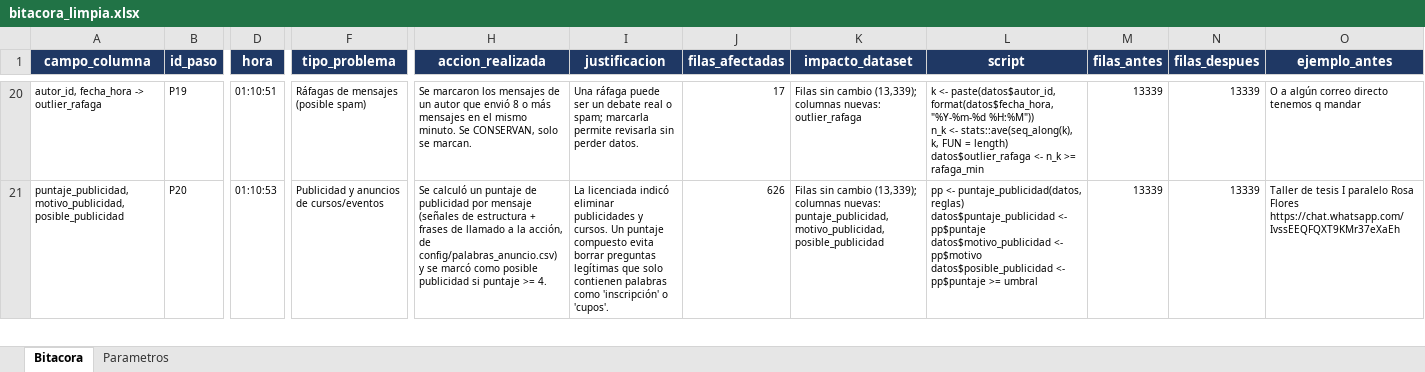
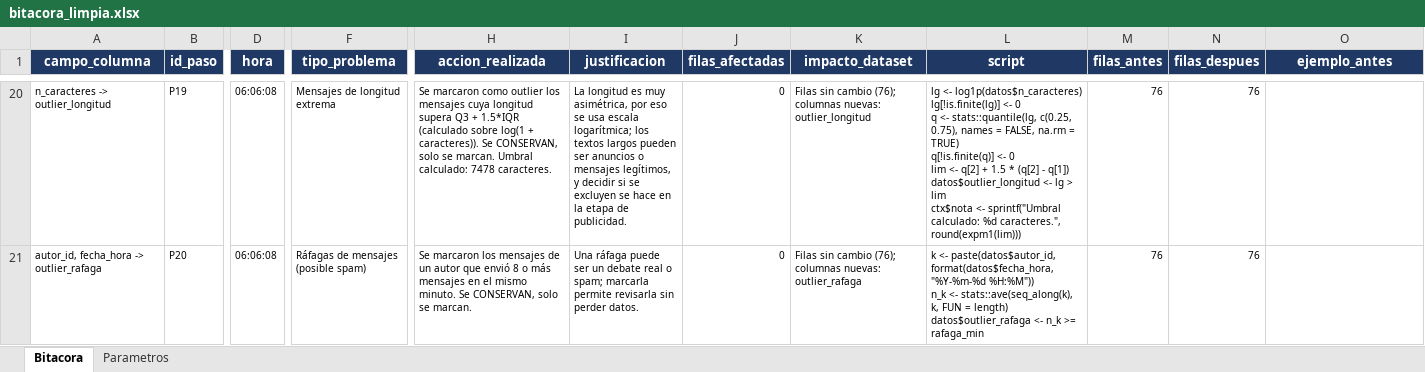
Before and after one commit to MarceloLuque44/AnSent_DT, an Excel workbook: r/bitacoras/bitacora_limpia.xlsx, sheet Bitacora, drawn as a sheet; only a part is shown, gaps mark what is left out; values as stored, in another font and other column widths than the file's, no borders; ↵ is a line break in a cell; the diff covers the shown part only; the diff names each change by its address in the sheet, - before the commit and + after, or states it on an @@ line.

```diff
--- a/r/bitacoras/bitacora_limpia.xlsx (sheet Bitacora)
+++ b/r/bitacoras/bitacora_limpia.xlsx (sheet Bitacora)
-A20 (campo_columna): autor_id, fecha_hora -> outlier_rafaga
+A20 (campo_columna): n_caracteres -> outlier_longitud
-D20 (hora): 01:10:51
+D20 (hora): 06:06:08
-F20 (tipo_problema): Ráfagas de mensajes (posible spam)
+F20 (tipo_problema): Mensajes de longitud extrema
-H20 (accion_realizada): Se marcaron los mensajes de un autor que envió 8 o más mensajes en el mismo minuto. Se CONSERVAN, solo se marcan.
+H20 (accion_realizada): Se marcaron como outlier los mensajes cuya longitud supera Q3 + 1.5*IQR (calculado sobre log(1 + caracteres)). Se CONSERVAN, solo se marcan. Umbral calculado: 7478 caracteres.
-I20 (justificacion): Una ráfaga puede ser un debate real o spam; marcarla permite revisarla sin perder datos.
+I20 (justificacion): La longitud es muy asimétrica, por eso se usa escala logarítmica; los textos largos pueden ser anuncios o mensajes legítimos, y decidir si se excluyen se hace en la etapa de publicidad.
-J20 (filas_afectadas): 17
+J20 (filas_afectadas): 0
-K20 (impacto_dataset): …sin cambio (13,339); columnas nuevas: outlier_rafaga
+K20 (impacto_dataset): …sin cambio (76); columnas nuevas: outlier_longitud
-L20 (script): k <- paste(datos$autor_id, format(datos$fecha_hora, "%Y-%m-%d %H:%M")) ↵ n_k <- stats::ave(seq_along(k), k, FUN = length) ↵ datos$outlier_rafaga <- n_k >= rafaga_min
+L20 (script): lg <- log1p(datos$n_caracteres) ↵ lg[!is.finite(lg)] <- 0 ↵ q <- stats::quantile(lg, c(0.25, 0.75), names = FALSE, na.rm = TRUE) ↵ q[!is.finite(q)] <- 0 ↵ lim <- q[2] + 1.5 * (q[2] - q[1]) ↵ datos$outlier_longitud <- lg > lim ↵ ctx$nota <- sprintf("Umbral calculado: %d caracteres.", round(expm1(lim)))
-M20:M21 (filas_antes): 13339
+M20:M21 (filas_antes): 76
-N20:N21 (filas_despues): 13339
+N20:N21 (filas_despues): 76
-O20 (ejemplo_antes): O a algún correo directo tenemos q mandar
+O20 (ejemplo_antes): (empty)
-A21 (campo_columna): puntaje_publicidad, motivo_publicidad, posible_publicidad
+A21 (campo_columna): autor_id, fecha_hora -> outlier_rafaga
-D21 (hora): 01:10:53
+D21 (hora): 06:06:08
-F21 (tipo_problema): Publicidad y anuncios de cursos/eventos
+F21 (tipo_problema): Ráfagas de mensajes (posible spam)
-H21 (accion_realizada): Se calculó un puntaje de publicidad por mensaje (señales de estructura + frases de llamado a la acción, de config/palabras_anuncio.csv) y se marcó como posible publicidad si puntaje >= 4.
+H21 (accion_realizada): Se marcaron los mensajes de un autor que envió 8 o más mensajes en el mismo minuto. Se CONSERVAN, solo se marcan.
-I21 (justificacion): La licenciada indicó eliminar publicidades y cursos. Un puntaje compuesto evita borrar preguntas legítimas que solo contienen palabras como 'inscripción' o 'cupos'.
+I21 (justificacion): Una ráfaga puede ser un debate real o spam; marcarla permite revisarla sin perder datos.
-J21 (filas_afectadas): 626
+J21 (filas_afectadas): 0
-K21 (impacto_dataset): …sin cambio (13,339); columnas nuevas: puntaje_publicidad, motivo_publicidad, posible_publicidad
+K21 (impacto_dataset): …sin cambio (76); columnas nuevas: outlier_rafaga
-L21 (script): pp <- puntaje_publicidad(datos, reglas) ↵ datos$puntaje_publicidad <- pp$puntaje ↵ datos$motivo_publicidad <- pp$motivo ↵ datos$posible_publicidad <- pp$puntaje >= umbral
+L21 (script): k <- paste(datos$autor_id, format(datos$fecha_hora, "%Y-%m-%d %H:%M")) ↵ n_k <- stats::ave(seq_along(k), k, FUN = length) ↵ datos$outlier_rafaga <- n_k >= rafaga_min
-O21 (ejemplo_antes): Taller de tesis I paralelo Rosa Flores https://chat.whatsapp.com/IvssEEQFQXT9KMr37eXaEh
+O21 (ejemplo_antes): (empty)
```
Also changed, not shown: 1 added row and 494 edited cells elsewhere in this sheet, sheet Parametros, r/bitacoras/bitacora_completa.xlsx, 17 other files.
